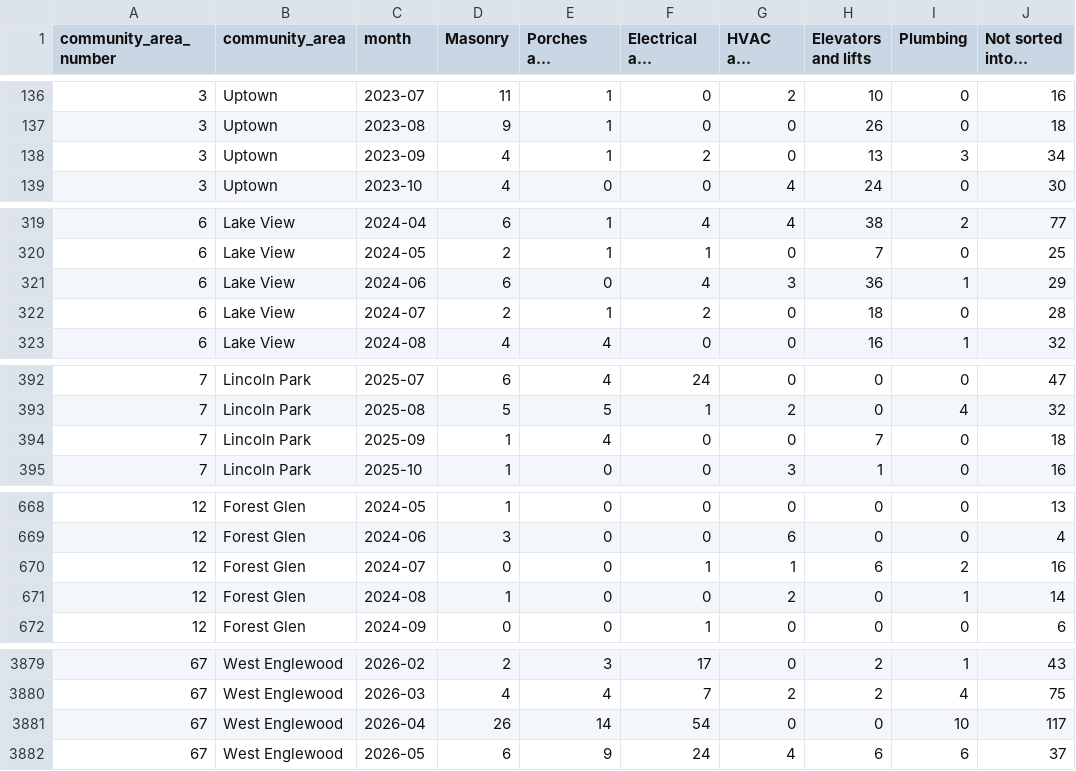
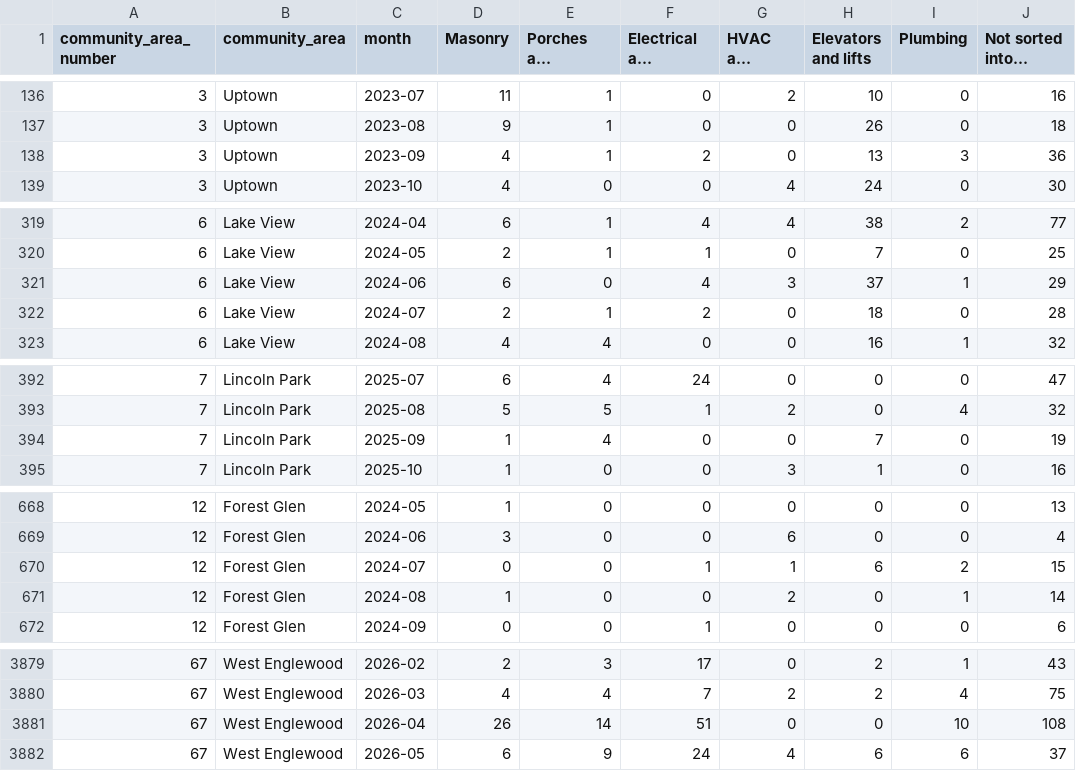
Before and after one commit to proofnotfluff-a11y/Proofnotfluff-pins, a CSV file: docs/chicago-repair-demand/chicago-repair-demand-by-area-month.csv, drawn as a sheet; only a part is shown, gaps mark what is left out; long unchanged cells end in …; the diff covers the shown part only; the diff names each change by its address in the sheet, - before the commit and + after, or states it on an @@ line.

```diff
--- a/docs/chicago-repair-demand/chicago-repair-demand-by-area-month.csv
+++ b/docs/chicago-repair-demand/chicago-repair-demand-by-area-month.csv
-J138 (Not sorted into a trade): 34
+J138 (Not sorted into a trade): 36
-H321 (Elevators and lifts): 36
+H321 (Elevators and lifts): 37
-J394 (Not sorted into a trade): 18
+J394 (Not sorted into a trade): 19
-J670 (Not sorted into a trade): 16
+J670 (Not sorted into a trade): 15
-F3881 (Electrical and detectors): 54
+F3881 (Electrical and detectors): 51
-J3881 (Not sorted into a trade): 117
+J3881 (Not sorted into a trade): 108
```
Also changed, not shown: 23 edited cells elsewhere in this file, 11 other files.
